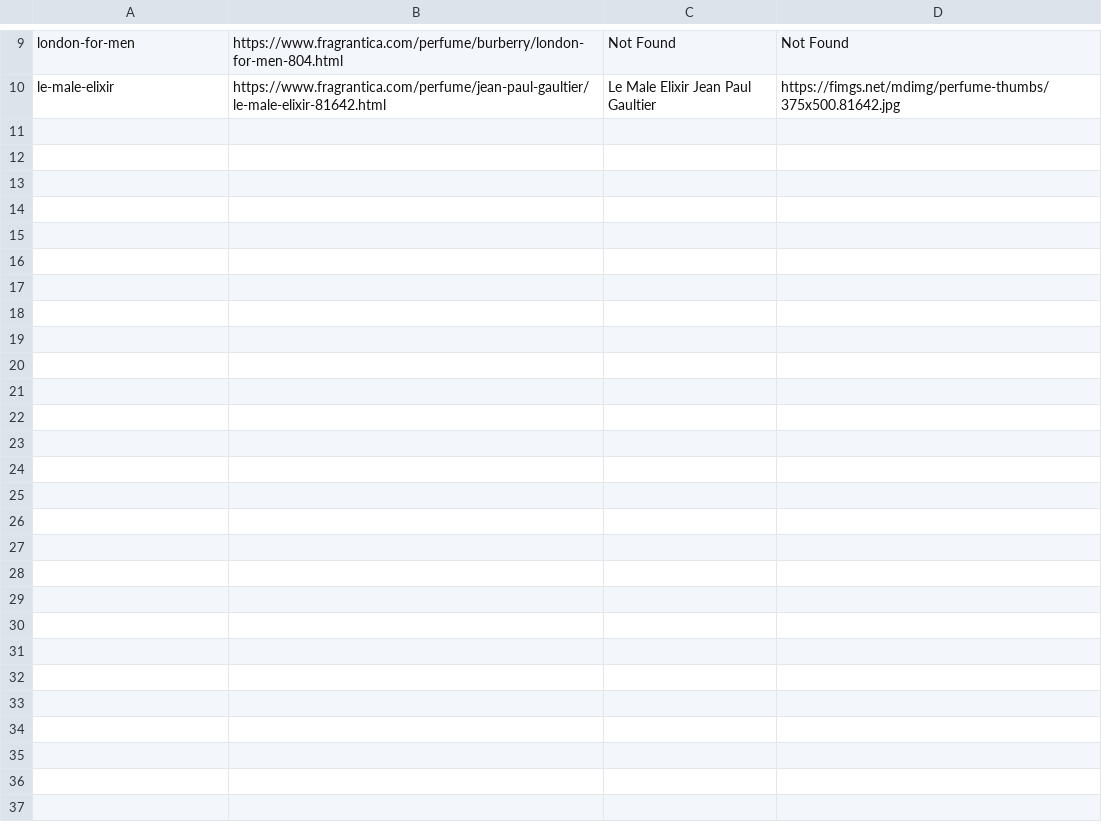
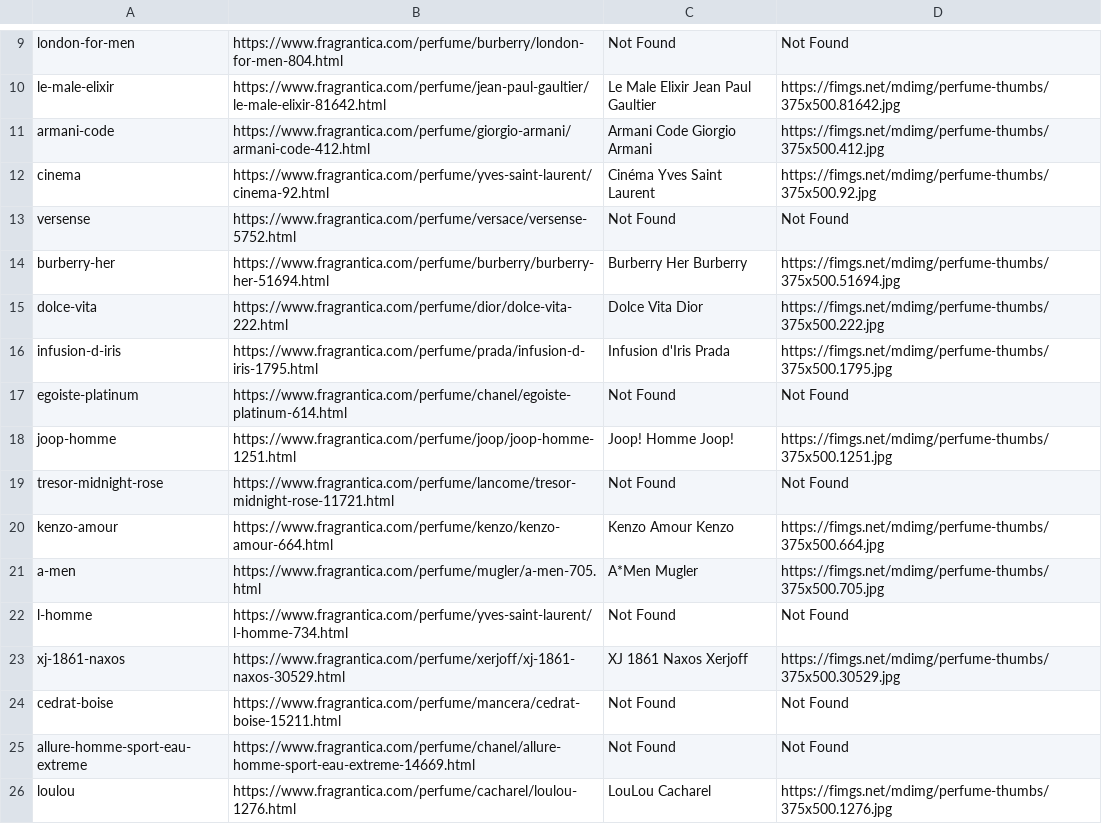
Before and after one commit to tommybrahhh/frag, a CSV file: output_perfumes_v2.csv, drawn as a sheet; only a part is shown, gaps mark what is left out; the diff names each change by its address in the sheet, - before the commit and + after, or states it on an @@ line.

```diff
--- a/output_perfumes_v2.csv
+++ b/output_perfumes_v2.csv
+row 11: armani-code | https://www.fragrantica.com/perfume/giorgio-armani/armani-code-412.html | Armani Code Giorgio Armani | https://fimgs.net/mdimg/perfume-thumbs/375x500.412.jpg
+row 12: cinema | https://www.fragrantica.com/perfume/yves-saint-laurent/cinema-92.html | Cinéma Yves Saint Laurent | https://fimgs.net/mdimg/perfume-thumbs/375x500.92.jpg
+row 13: versense | https://www.fragrantica.com/perfume/versace/versense-5752.html | Not Found | Not Found
+row 14: burberry-her | https://www.fragrantica.com/perfume/burberry/burberry-her-51694.html | Burberry Her Burberry | https://fimgs.net/mdimg/perfume-thumbs/375x500.51694.jpg
+row 15: dolce-vita | https://www.fragrantica.com/perfume/dior/dolce-vita-222.html | Dolce Vita Dior | https://fimgs.net/mdimg/perfume-thumbs/375x500.222.jpg
+row 16: infusion-d-iris | https://www.fragrantica.com/perfume/prada/infusion-d-iris-1795.html | Infusion d'Iris Prada | https://fimgs.net/mdimg/perfume-thumbs/375x500.1795.jpg
+row 17: egoiste-platinum | https://www.fragrantica.com/perfume/chanel/egoiste-platinum-614.html | Not Found | Not Found
+row 18: joop-homme | https://www.fragrantica.com/perfume/joop/joop-homme-1251.html | Joop! Homme Joop! | https://fimgs.net/mdimg/perfume-thumbs/375x500.1251.jpg
+row 19: tresor-midnight-rose | https://www.fragrantica.com/perfume/lancome/tresor-midnight-rose-11721.html | Not Found | Not Found
+row 20: kenzo-amour | https://www.fragrantica.com/perfume/kenzo/kenzo-amour-664.html | Kenzo Amour Kenzo | https://fimgs.net/mdimg/perfume-thumbs/375x500.664.jpg
+row 21: a-men | https://www.fragrantica.com/perfume/mugler/a-men-705.html | A*Men Mugler | https://fimgs.net/mdimg/perfume-thumbs/375x500.705.jpg
+row 22: l-homme | https://www.fragrantica.com/perfume/yves-saint-laurent/l-homme-734.html | Not Found | Not Found
+row 23: xj-1861-naxos | https://www.fragrantica.com/perfume/xerjoff/xj-1861-naxos-30529.html | XJ 1861 Naxos Xerjoff | https://fimgs.net/mdimg/perfume-thumbs/375x500.30529.jpg
+row 24: cedrat-boise | https://www.fragrantica.com/perfume/mancera/cedrat-boise-15211.html | Not Found | Not Found
+row 25: allure-homme-sport-eau-extreme | https://www.fragrantica.com/perfume/chanel/allure-homme-sport-eau-extreme-14669.html | Not Found | Not Found
+row 26: loulou | https://www.fragrantica.com/perfume/cacharel/loulou-1276.html | LouLou Cacharel | https://fimgs.net/mdimg/perfume-thumbs/375x500.1276.jpg
```
Also changed, not shown: 8 other files.
